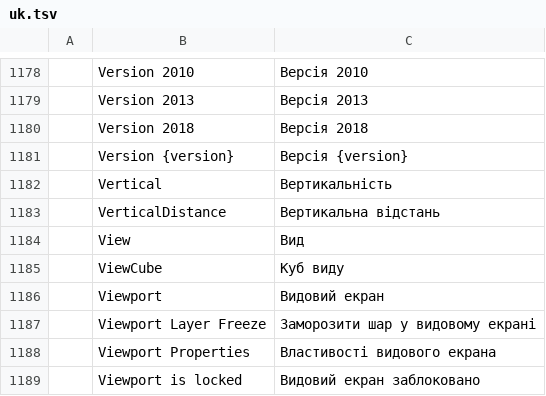
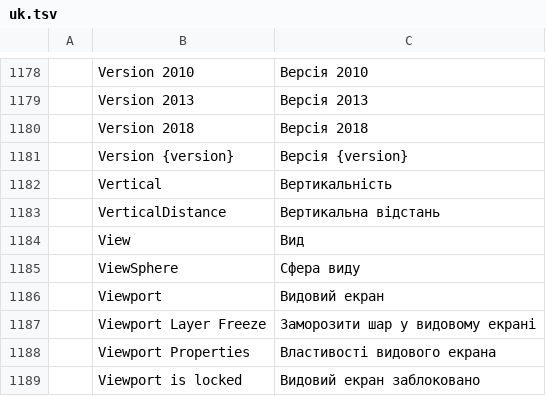
Before and after one commit to Anuj09k/AptCAD, a TSV file: crates/ui-egui/src/i18n/uk.tsv, drawn as a sheet; only a part is shown, gaps mark what is left out.

```diff
--- a/crates/ui-egui/src/i18n/uk.tsv
+++ b/crates/ui-egui/src/i18n/uk.tsv
@@ -1184,3 +1184,3 @@
 	View	Вид
-	ViewCube	Куб виду
+	ViewSphere	Сфера виду
 	Viewport	Видовий екран
```
Also changed, not shown: crates/ui-egui/src/i18n/ar.tsv, crates/ui-egui/src/i18n/bs.tsv, 24 other files.
